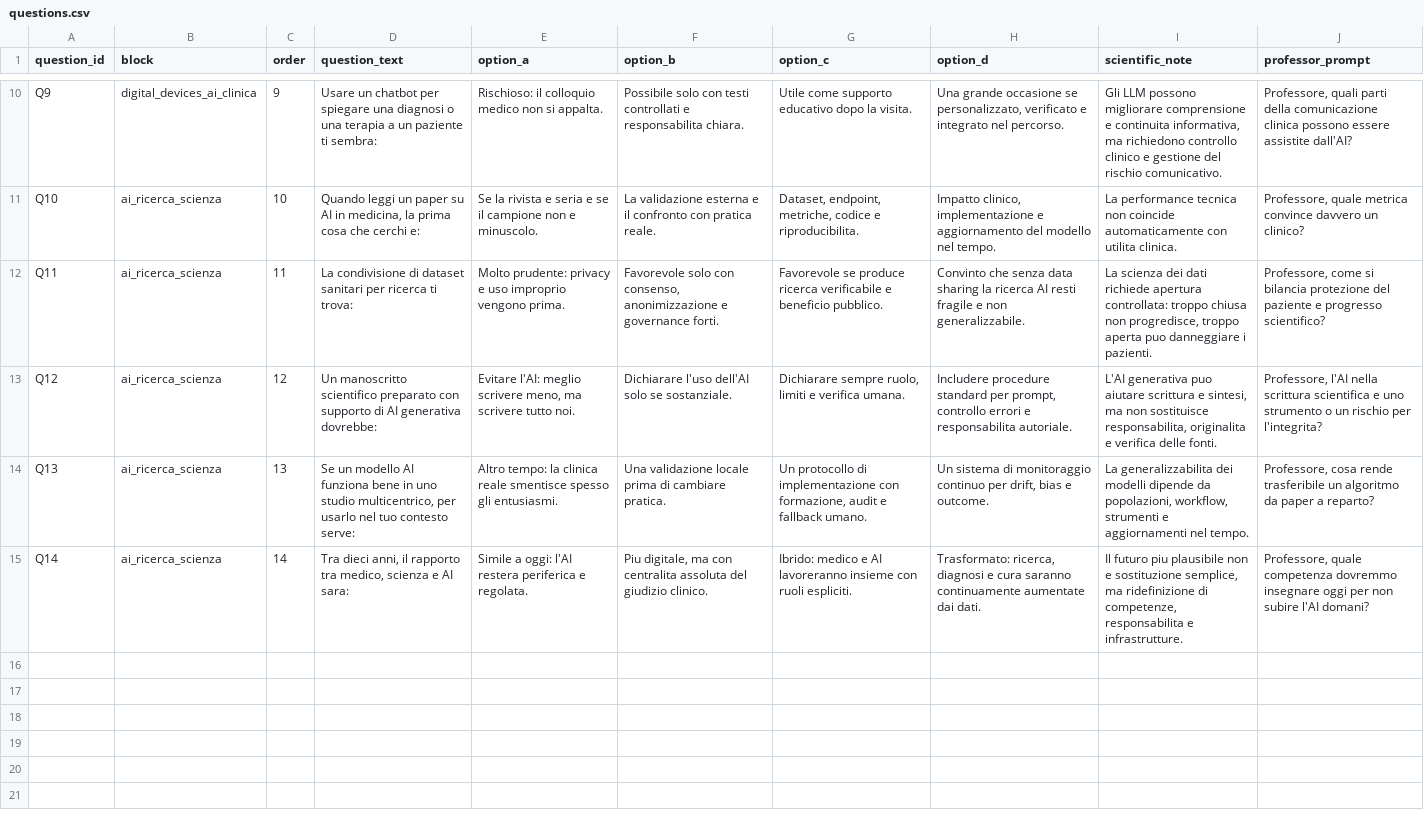
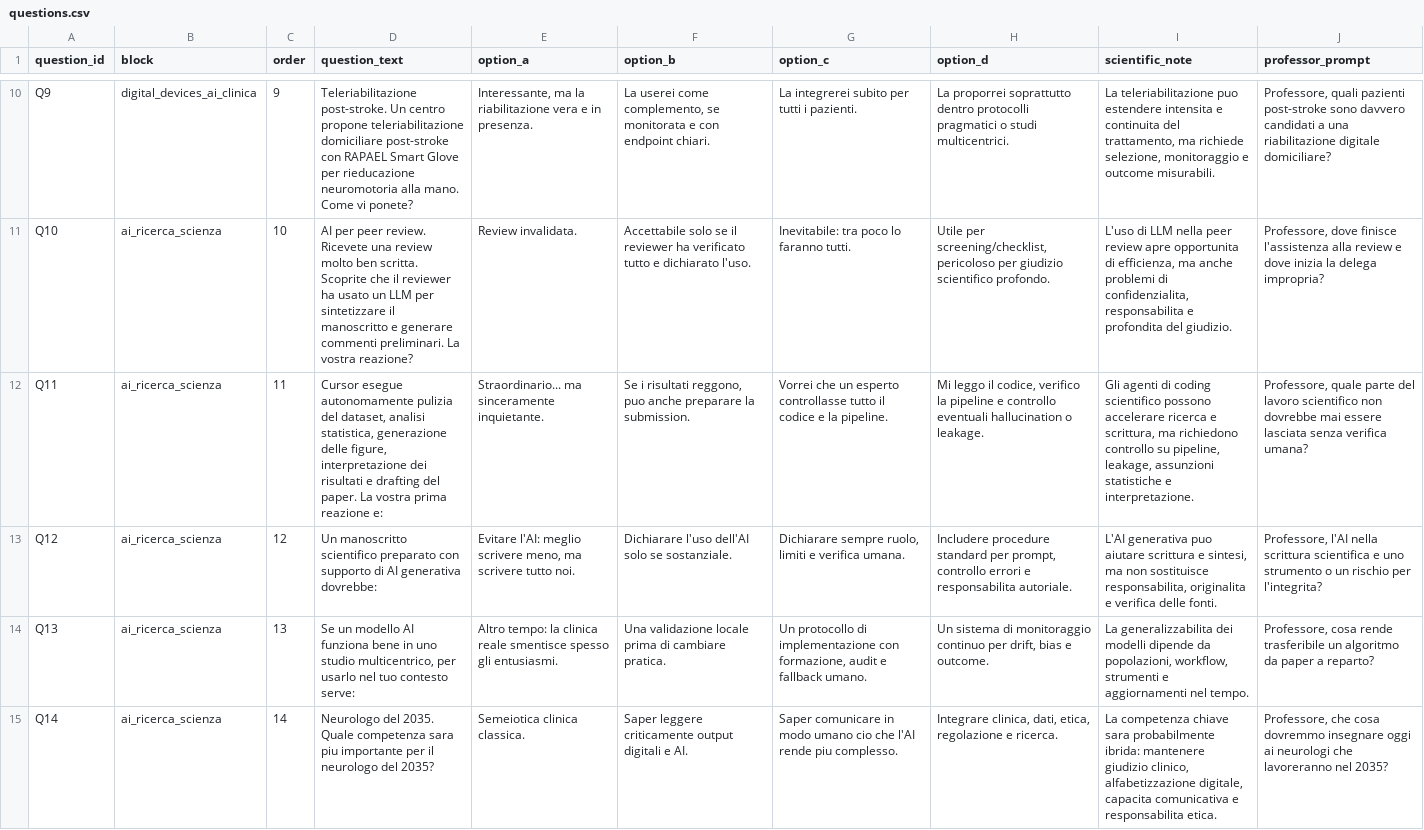
Before and after one commit to cuffaroluca-dot/eboomer-scale-app, a CSV file: data/questions.csv, drawn as a sheet; only a part is shown, gaps mark what is left out; the diff covers the shown part only; the diff names each change by its address in the sheet, - before the commit and + after, or states it on an @@ line.

Commit message:
Update question texts

```diff
--- a/data/questions.csv
+++ b/data/questions.csv
-D10 (question_text): Usare un chatbot per spiegare una diagnosi o una terapia a un paziente ti sembra:
+D10 (question_text): Teleriabilitazione post-stroke. Un centro propone teleriabilitazione domiciliare post-stroke con RAPAEL Smart Glove per rieducazione neuromotoria alla mano. Come vi ponete?
-E10 (option_a): Rischioso: il colloquio medico non si appalta.
+E10 (option_a): Interessante, ma la riabilitazione vera e in presenza.
-F10 (option_b): Possibile solo con testi controllati e responsabilita chiara.
+F10 (option_b): La userei come complemento, se monitorata e con endpoint chiari.
-G10 (option_c): Utile come supporto educativo dopo la visita.
+G10 (option_c): La integrerei subito per tutti i pazienti.
-H10 (option_d): Una grande occasione se personalizzato, verificato e integrato nel percorso.
+H10 (option_d): La proporrei soprattutto dentro protocolli pragmatici o studi multicentrici.
-I10 (scientific_note): Gli LLM possono migliorare comprensione e continuita informativa, ma richiedono controllo clinico e gestione del rischio comunicativo.
+I10 (scientific_note): La teleriabilitazione puo estendere intensita e continuita del trattamento, ma richiede selezione, monitoraggio e outcome misurabili.
-J10 (professor_prompt): Professore, quali parti della comunicazione clinica possono essere assistite dall'AI?
+J10 (professor_prompt): Professore, quali pazienti post-stroke sono davvero candidati a una riabilitazione digitale domiciliare?
-D11 (question_text): Quando leggi un paper su AI in medicina, la prima cosa che cerchi e:
+D11 (question_text): AI per peer review. Ricevete una review molto ben scritta. Scoprite che il reviewer ha usato un LLM per sintetizzare il manoscritto e generare commenti preliminari. La vostra reazione?
-E11 (option_a): Se la rivista e seria e se il campione non e minuscolo.
+E11 (option_a): Review invalidata.
-F11 (option_b): La validazione esterna e il confronto con pratica reale.
+F11 (option_b): Accettabile solo se il reviewer ha verificato tutto e dichiarato l'uso.
-G11 (option_c): Dataset, endpoint, metriche, codice e riproducibilita.
+G11 (option_c): Inevitabile: tra poco lo faranno tutti.
-H11 (option_d): Impatto clinico, implementazione e aggiornamento del modello nel tempo.
+H11 (option_d): Utile per screening/checklist, pericoloso per giudizio scientifico profondo.
-I11 (scientific_note): La performance tecnica non coincide automaticamente con utilita clinica.
+I11 (scientific_note): L'uso di LLM nella peer review apre opportunita di efficienza, ma anche problemi di confidenzialita, responsabilita e profondita del giudizio.
-J11 (professor_prompt): Professore, quale metrica convince davvero un clinico?
+J11 (professor_prompt): Professore, dove finisce l'assistenza alla review e dove inizia la delega impropria?
-D12 (question_text): La condivisione di dataset sanitari per ricerca ti trova:
+D12 (question_text): Cursor esegue autonomamente pulizia del dataset, analisi statistica, generazione delle figure, interpretazione dei risultati e drafting del paper. La vostra prima reazione e:
-E12 (option_a): Molto prudente: privacy e uso improprio vengono prima.
+E12 (option_a): Straordinario... ma sinceramente inquietante.
-F12 (option_b): Favorevole solo con consenso, anonimizzazione e governance forti.
+F12 (option_b): Se i risultati reggono, puo anche preparare la submission.
-G12 (option_c): Favorevole se produce ricerca verificabile e beneficio pubblico.
+G12 (option_c): Vorrei che un esperto controllasse tutto il codice e la pipeline.
-H12 (option_d): Convinto che senza data sharing la ricerca AI resti fragile e non generalizzabile.
+H12 (option_d): Mi leggo il codice, verifico la pipeline e controllo eventuali hallucination o leakage.
-I12 (scientific_note): La scienza dei dati richiede apertura controllata: troppo chiusa non progredisce, troppo aperta puo danneggiare i pazienti.
+I12 (scientific_note): Gli agenti di coding scientifico possono accelerare ricerca e scrittura, ma richiedono controllo su pipeline, leakage, assunzioni statistiche e interpretazione.
-J12 (professor_prompt): Professore, come si bilancia protezione del paziente e progresso scientifico?
+J12 (professor_prompt): Professore, quale parte del lavoro scientifico non dovrebbe mai essere lasciata senza verifica umana?
-D15 (question_text): Tra dieci anni, il rapporto tra medico, scienza e AI sara:
+D15 (question_text): Neurologo del 2035. Quale competenza sara piu importante per il neurologo del 2035?
-E15 (option_a): Simile a oggi: l'AI restera periferica e regolata.
+E15 (option_a): Semeiotica clinica classica.
-F15 (option_b): Piu digitale, ma con centralita assoluta del giudizio clinico.
+F15 (option_b): Saper leggere criticamente output digitali e AI.
-G15 (option_c): Ibrido: medico e AI lavoreranno insieme con ruoli espliciti.
+G15 (option_c): Saper comunicare in modo umano cio che l'AI rende piu complesso.
-H15 (option_d): Trasformato: ricerca, diagnosi e cura saranno continuamente aumentate dai dati.
+H15 (option_d): Integrare clinica, dati, etica, regolazione e ricerca.
-I15 (scientific_note): Il futuro piu plausibile non e sostituzione semplice, ma ridefinizione di competenze, responsabilita e infrastrutture.
+I15 (scientific_note): La competenza chiave sara probabilmente ibrida: mantenere giudizio clinico, alfabetizzazione digitale, capacita comunicativa e responsabilita etica.
-J15 (professor_prompt): Professore, quale competenza dovremmo insegnare oggi per non subire l'AI domani?
+J15 (professor_prompt): Professore, che cosa dovremmo insegnare oggi ai neurologi che lavoreranno nel 2035?
```
Also changed, not shown: 28 edited cells elsewhere in this file, 1 other file.
